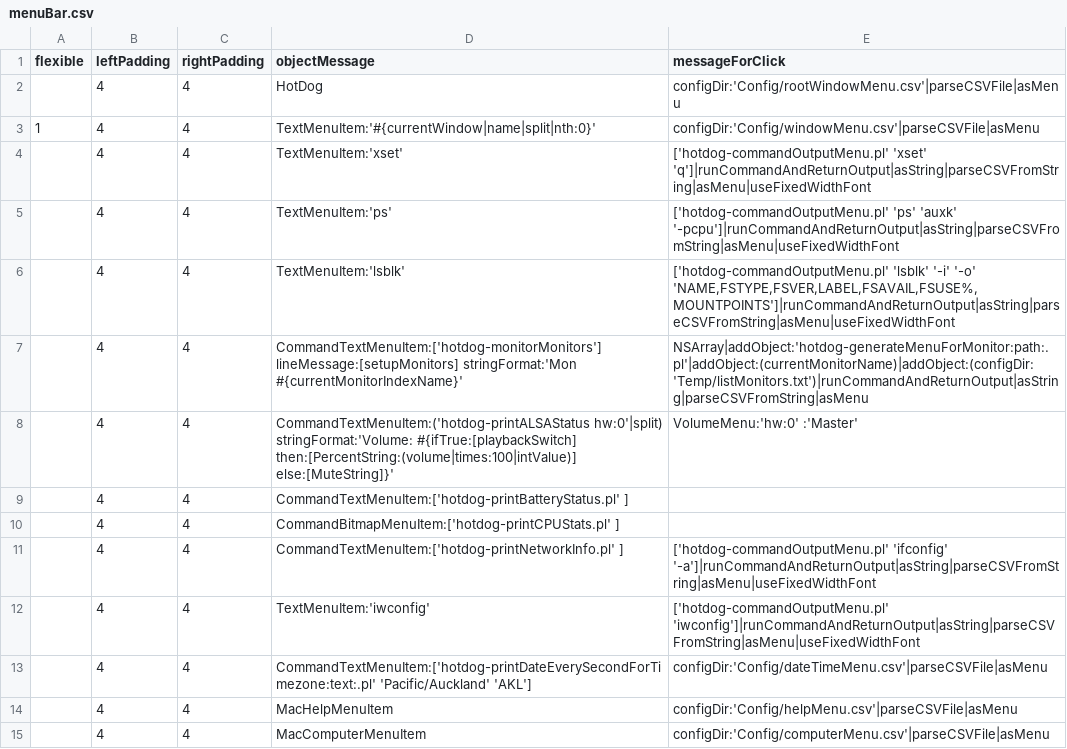
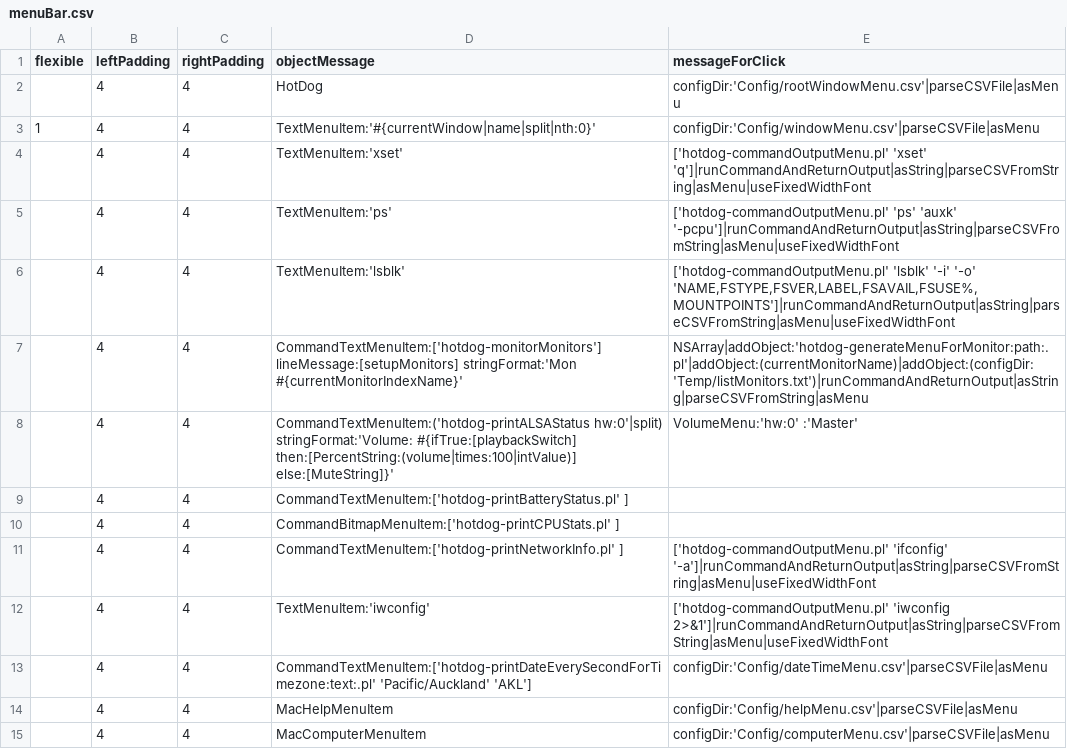
Before and after one commit to arthurchoung/HOTDOG, a CSV file: Config/menuBar.csv, drawn as a sheet.

Commit message:
Redirect stderr

```diff
--- a/Config/menuBar.csv
+++ b/Config/menuBar.csv
@@ -11,3 +11,3 @@ flexible,leftPadding,rightPadding,objectMessage,messageForClick
 ,4,4,"CommandTextMenuItem:['hotdog-printNetworkInfo.pl' ]","['hotdog-commandOutputMenu.pl' 'ifconfig' '-a']|runCommandAndReturnOutput|asString|parseCSVFromString|asMenu|useFixedWidthFont"
-,4,4,"TextMenuItem:'iwconfig'","['hotdog-commandOutputMenu.pl' 'iwconfig']|runCommandAndReturnOutput|asString|parseCSVFromString|asMenu|useFixedWidthFont"
+,4,4,"TextMenuItem:'iwconfig'","['hotdog-commandOutputMenu.pl' 'iwconfig 2>&1']|runCommandAndReturnOutput|asString|parseCSVFromString|asMenu|useFixedWidthFont"
 ,4,4,"CommandTextMenuItem:['hotdog-printDateEverySecondForTimezone:text:.pl' 'Pacific/Auckland' 'AKL']","configDir:'Config/dateTimeMenu.csv'|parseCSVFile|asMenu"
```
